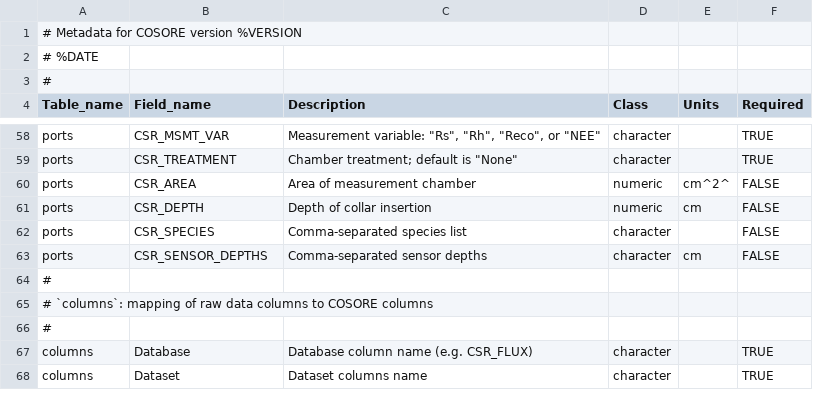
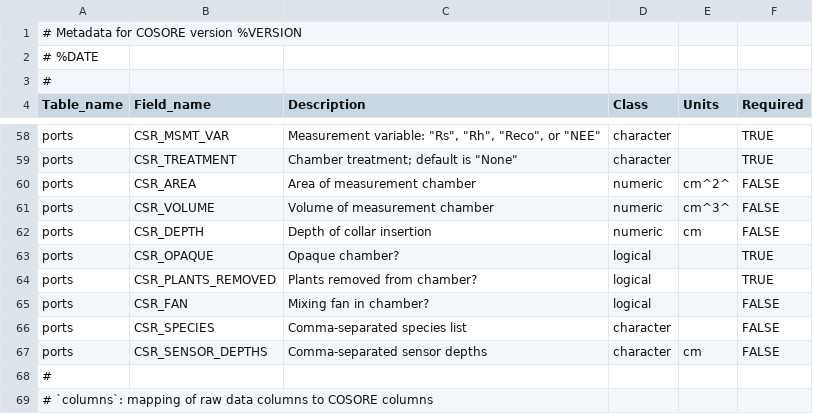
Before and after one commit to bpbond/cosore, a CSV file: inst/extdata/CSR_COLUMN_UNITS.csv, drawn as a sheet; only a part is shown, gaps mark what is left out; the shorter side is filled out with more unchanged rows.

Commit message:
Add new variables to PORTS data
Two are required but assumed to be TRUE if not present, other two optional. See #183

```diff
--- a/inst/extdata/CSR_COLUMN_UNITS.csv
+++ b/inst/extdata/CSR_COLUMN_UNITS.csv
@@ -60,3 +60,7 @@ ports,CSR_TREATMENT,"Chamber treatment; default is ""None""",character,,TRUE
 ports,CSR_AREA,Area of measurement chamber,numeric,cm^2^,FALSE
+ports,CSR_VOLUME,Volume of measurement chamber,numeric,cm^3^,FALSE
 ports,CSR_DEPTH,Depth of collar insertion,numeric,cm,FALSE
+ports,CSR_OPAQUE,Opaque chamber?,logical,,TRUE
+ports,CSR_PLANTS_REMOVED,Plants removed from chamber?,logical,,TRUE
+ports,CSR_FAN,Mixing fan in chamber?,logical,,FALSE
 ports,CSR_SPECIES,Comma-separated species list,character,,FALSE
```
Also changed, not shown: 3 other files.
